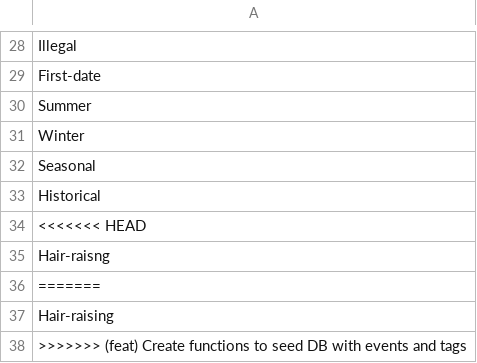
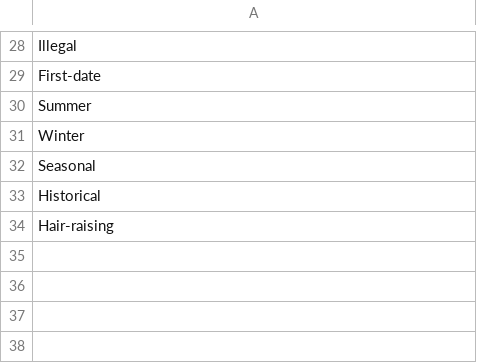
Before and after one commit to Nefarious-Chicken/dateworthy, a CSV file: dateServer/data-helpers/tags.csv, drawn as a sheet; only a part is shown, gaps mark what is left out.

Commit message:
(docs) Update csv merge conflict

```diff
--- a/dateServer/data-helpers/tags.csv
+++ b/dateServer/data-helpers/tags.csv
@@ -33,6 +33,2 @@ Seasonal
 Historical
-<<<<<<< HEAD
-Hair-raisng
-=======
 Hair-raising
->>>>>>> (feat) Create functions to seed DB with events and tags
```
